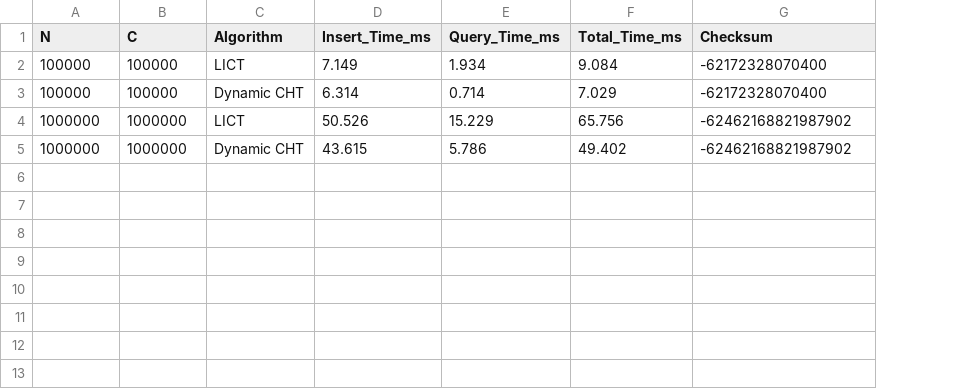
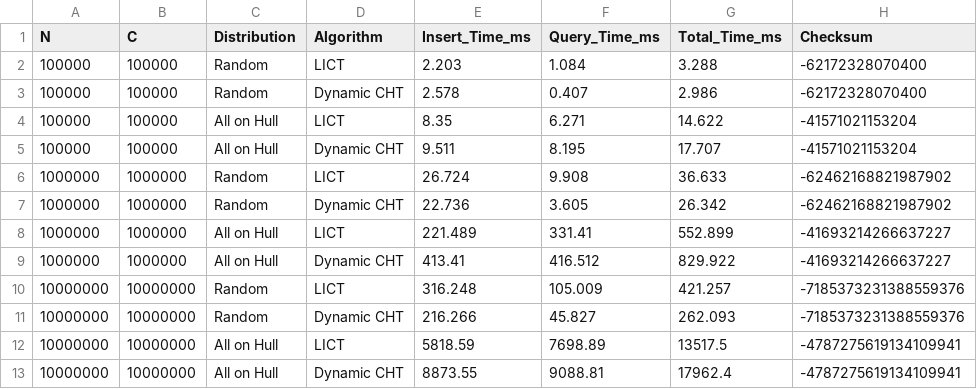
Before and after one commit to chnlich/lichao-tree, a CSV file: benchmark/experiment1_nc_results.csv, drawn as a sheet; addresses are those after the commit; the diff names each change by its address in the sheet, - before the commit and + after, or states it on an @@ line.

Commit message:
Fix All on Hull to min hull, remove double experiment, update benchmark results
- Fix All on Hull lines from y=ix-i² (max hull) to y=-ix+i² (min hull)
  so all lines are on the lower envelope for minimum queries
- Shuffle All on Hull inserts to avoid monotonic insertion bias
- Fix LICT range to cover actual query points (was out of range for All on Hull)
- Fix All on Hull query range to [0, n] to cover intersection points
- Remove floating-point (double) experiment from benchmark_experiments.cpp
- Delete benchmark_pruning.cpp experiment
- Update report.tex with corrected benchmark data

```diff
--- a/benchmark/experiment1_nc_results.csv
+++ b/benchmark/experiment1_nc_results.csv
+column C (Distribution), rows 2-3: Random | Random; rows 6-7: Random | Random
-E2 (Insert_Time_ms): 7.149
+E2 (Insert_Time_ms): 2.203
-F2 (Query_Time_ms): 1.934
+F2 (Query_Time_ms): 1.084
-G2 (Total_Time_ms): 9.084
+G2 (Total_Time_ms): 3.288
-E3 (Insert_Time_ms): 6.314
+E3 (Insert_Time_ms): 2.578
-F3 (Query_Time_ms): 0.714
+F3 (Query_Time_ms): 0.407
-G3 (Total_Time_ms): 7.029
+G3 (Total_Time_ms): 2.986
+row 4: 100000 | 100000 | All on Hull | LICT | 8.35 | 6.271 | 14.622 | -41571021153204
+row 5: 100000 | 100000 | All on Hull | Dynamic CHT | 9.511 | 8.195 | 17.707 | -41571021153204
-E6 (Insert_Time_ms): 50.526
+E6 (Insert_Time_ms): 26.724
-F6 (Query_Time_ms): 15.229
+F6 (Query_Time_ms): 9.908
-G6 (Total_Time_ms): 65.756
+G6 (Total_Time_ms): 36.633
-E7 (Insert_Time_ms): 43.615
+E7 (Insert_Time_ms): 22.736
-F7 (Query_Time_ms): 5.786
+F7 (Query_Time_ms): 3.605
-G7 (Total_Time_ms): 49.402
+G7 (Total_Time_ms): 26.342
+row 8: 1000000 | 1000000 | All on Hull | LICT | 221.489 | 331.41 | 552.899 | -41693214266637227
+row 9: 1000000 | 1000000 | All on Hull | Dynamic CHT | 413.41 | 416.512 | 829.922 | -41693214266637227
+row 10: 10000000 | 10000000 | Random | LICT | 316.248 | 105.009 | 421.257 | -7185373231388559376
+row 11: 10000000 | 10000000 | Random | Dynamic CHT | 216.266 | 45.827 | 262.093 | -7185373231388559376
+row 12: 10000000 | 10000000 | All on Hull | LICT | 5818.59 | 7698.89 | 13517.5 | -4787275619134109941
+row 13: 10000000 | 10000000 | All on Hull | Dynamic CHT | 8873.55 | 9088.81 | 17962.4 | -4787275619134109941
```
Also changed, not shown: 4 other files.
